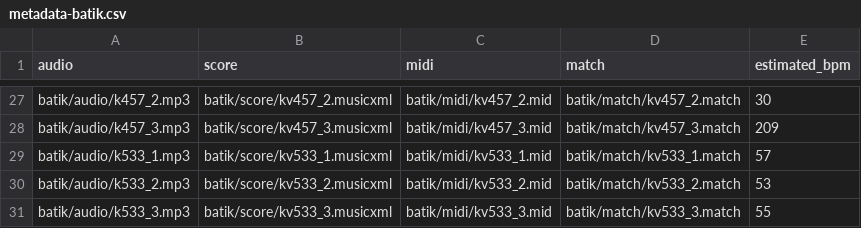
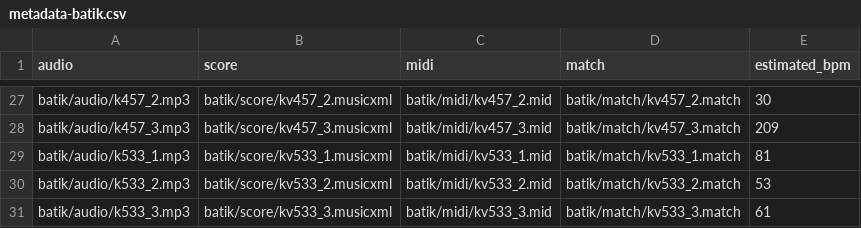
Before and after one commit to pymatchmaker/matchmaker-benchmark-data, a CSV file: batik/metadata-batik.csv, drawn as a sheet; only a part is shown, gaps mark what is left out; the diff covers the shown part only.

Commit message:
Correct repeat-aware tempo estimates for eval performances
Update estimated_bpm for 2 ASAP and 24 Batik performances using the unfolded score length.

```diff
--- a/batik/metadata-batik.csv
+++ b/batik/metadata-batik.csv
@@ -28,4 +28,4 @@ batik/audio/k457_2.mp3,batik/score/kv457_2.musicxml,batik/midi/kv457_2.mid,batik
 batik/audio/k457_3.mp3,batik/score/kv457_3.musicxml,batik/midi/kv457_3.mid,batik/match/kv457_3.match,209
-batik/audio/k533_1.mp3,batik/score/kv533_1.musicxml,batik/midi/kv533_1.mid,batik/match/kv533_1.match,57
+batik/audio/k533_1.mp3,batik/score/kv533_1.musicxml,batik/midi/kv533_1.mid,batik/match/kv533_1.match,81
 batik/audio/k533_2.mp3,batik/score/kv533_2.musicxml,batik/midi/kv533_2.mid,batik/match/kv533_2.match,53
-batik/audio/k533_3.mp3,batik/score/kv533_3.musicxml,batik/midi/kv533_3.mid,batik/match/kv533_3.match,55
+batik/audio/k533_3.mp3,batik/score/kv533_3.musicxml,batik/midi/kv533_3.mid,batik/match/kv533_3.match,61
```
Also changed, not shown: 22 edited cells elsewhere in this file, asap/metadata-asap.csv.
